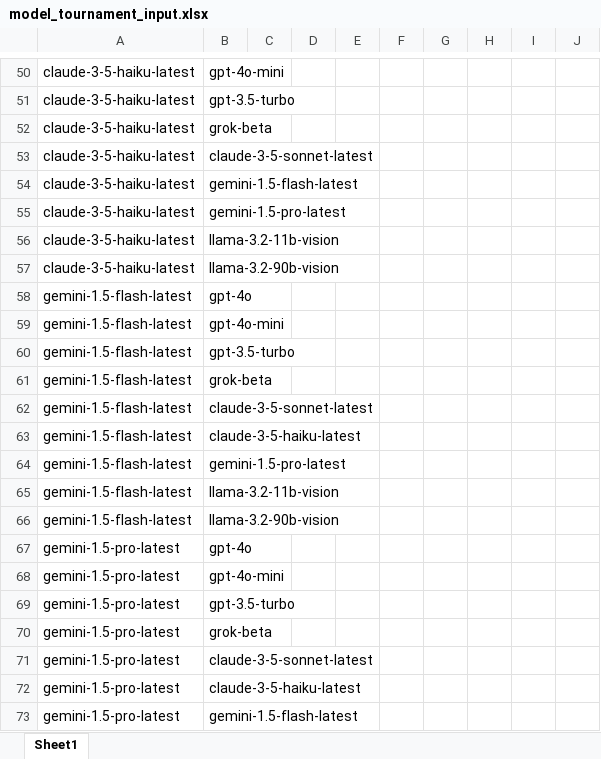
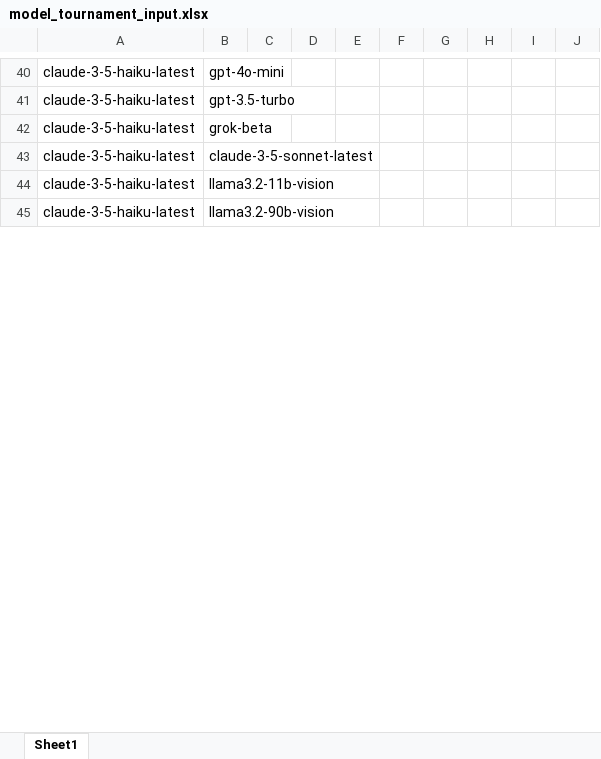
Before and after one commit to mich1803/Codenames-LLM, an Excel workbook: experiment_data/model_tournament/model_tournament_input.xlsx, sheet Sheet1, drawn as a sheet; only a part is shown, gaps mark what is left out; values as stored, in another font and other column widths than the file's, no borders; removed rows and columns are numbered as before the commit, all else as after; the diff covers the shown part only; the diff names each change by its address in the sheet, - before the commit and + after, or states it on an @@ line.

```diff
--- a/experiment_data/model_tournament/model_tournament_input.xlsx (sheet Sheet1)
+++ b/experiment_data/model_tournament/model_tournament_input.xlsx (sheet Sheet1)
-row 54: claude-3-5-haiku-latest | gemini-1.5-flash-latest
-row 55: claude-3-5-haiku-latest | gemini-1.5-pro-latest
-B44: llama-3.2-11b-vision
+B44: llama3.2-11b-vision
-B45: llama-3.2-90b-vision
+B45: llama3.2-90b-vision
-row 58: gemini-1.5-flash-latest | gpt-4o
-row 59: gemini-1.5-flash-latest | gpt-4o-mini
-row 60: gemini-1.5-flash-latest | gpt-3.5-turbo
-row 61: gemini-1.5-flash-latest | grok-beta
-row 62: gemini-1.5-flash-latest | claude-3-5-sonnet-latest
-row 63: gemini-1.5-flash-latest | claude-3-5-haiku-latest
-row 64: gemini-1.5-flash-latest | gemini-1.5-pro-latest
-row 65: gemini-1.5-flash-latest | llama-3.2-11b-vision
-row 66: gemini-1.5-flash-latest | llama-3.2-90b-vision
-row 67: gemini-1.5-pro-latest | gpt-4o
-row 68: gemini-1.5-pro-latest | gpt-4o-mini
-row 69: gemini-1.5-pro-latest | gpt-3.5-turbo
-row 70: gemini-1.5-pro-latest | grok-beta
-row 71: gemini-1.5-pro-latest | claude-3-5-sonnet-latest
-row 72: gemini-1.5-pro-latest | claude-3-5-haiku-latest
-row 73: gemini-1.5-pro-latest | gemini-1.5-flash-latest
```
Also changed, not shown: 33 removed rows and 26 edited cells elsewhere in this sheet, experiment_data/model_tournament/model_tournament_mich1.xlsx.
